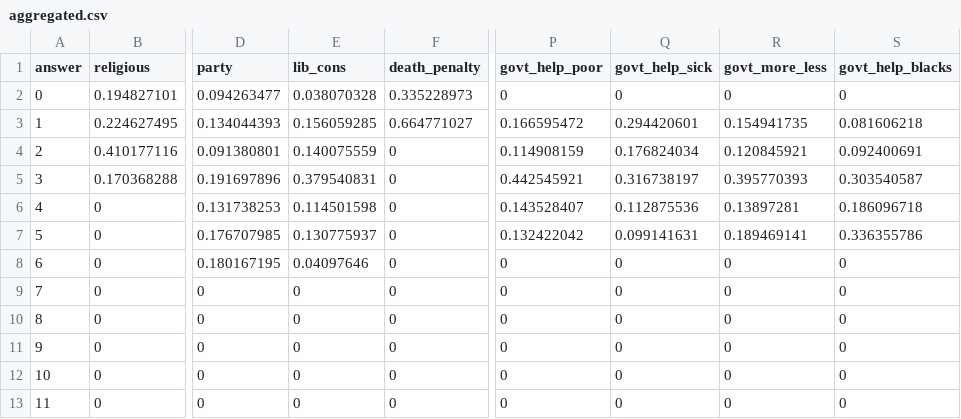
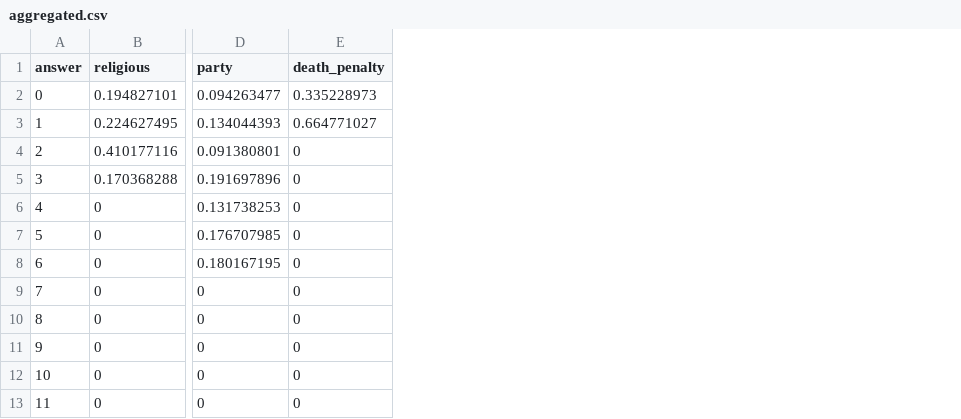
Before and after one commit to amydshelton/Mme-Forets-Game, a CSV file: data cleaning and imputing/aggregated.csv, drawn as a sheet; only a part is shown, gaps mark what is left out; the diff names each change by its address in the sheet, - before the commit and + after, or states it on an @@ line.

```diff
--- a/data cleaning and imputing/aggregated.csv
+++ b/data cleaning and imputing/aggregated.csv
-column E (lib_cons), rows 2-13: 0.038070328 | 0.156059285 | 0.140075559 | 0.379540831 | 0.114501598 | 0.130775937 | 0.04097646 | 0 | 0 | 0 | 0 | 0
-column P (govt_help_poor), rows 2-13: 0 | 0.166595472 | 0.114908159 | 0.442545921 | 0.143528407 | 0.132422042 | 0 | 0 | 0 | 0 | 0 | 0
-column Q (govt_help_sick), rows 2-13: 0 | 0.294420601 | 0.176824034 | 0.316738197 | 0.112875536 | 0.099141631 | 0 | 0 | 0 | 0 | 0 | 0
-column R (govt_more_less), rows 2-13: 0 | 0.154941735 | 0.120845921 | 0.395770393 | 0.13897281 | 0.189469141 | 0 | 0 | 0 | 0 | 0 | 0
-column S (govt_help_blacks), rows 2-13: 0 | 0.081606218 | 0.092400691 | 0.303540587 | 0.186096718 | 0.336355786 | 0 | 0 | 0 | 0 | 0 | 0
```
Also changed, not shown: 6 other files.
